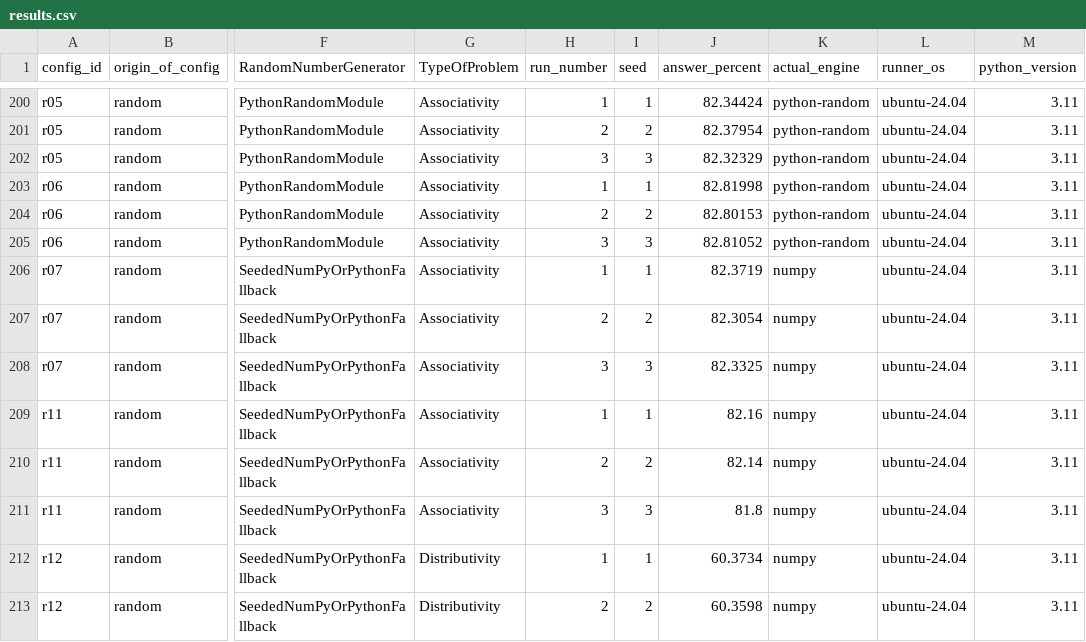
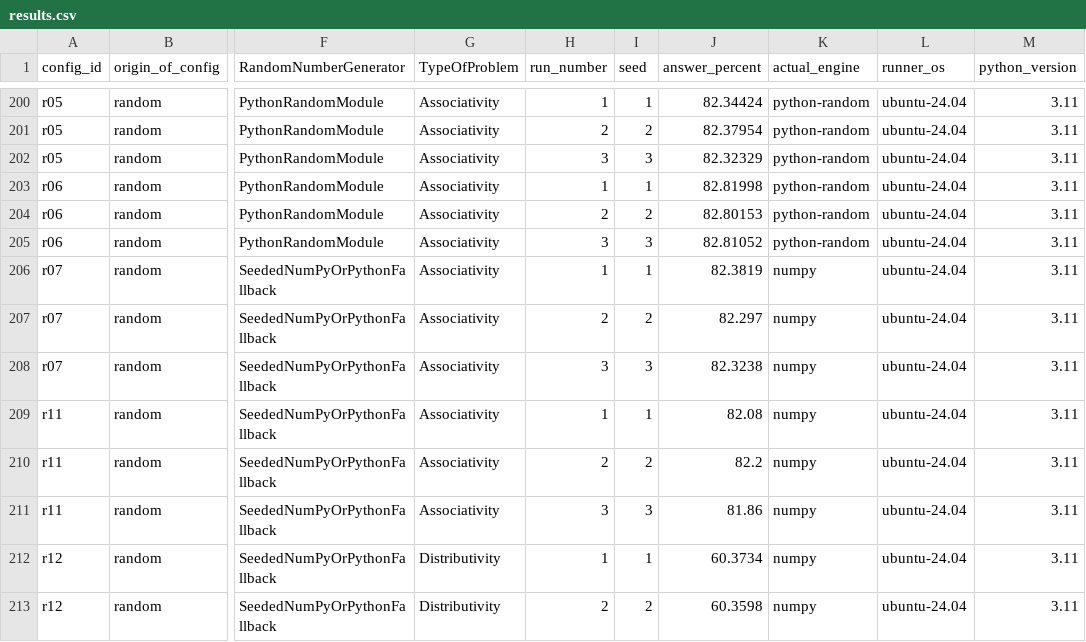
Before and after one commit to hoangthohuy/REP-HOANG-2627, a CSV file: TP3/results.csv, drawn as a sheet; only a part is shown, gaps mark what is left out; the diff names each change by its address in the sheet, - before the commit and + after, or states it on an @@ line.

```diff
--- a/TP3/results.csv
+++ b/TP3/results.csv
-J206 (answer_percent): 82.3719
+J206 (answer_percent): 82.3819
-J207 (answer_percent): 82.3054
+J207 (answer_percent): 82.297
-J208 (answer_percent): 82.3325
+J208 (answer_percent): 82.3238
-J209 (answer_percent): 82.16
+J209 (answer_percent): 82.08
-J210 (answer_percent): 82.14
+J210 (answer_percent): 82.2
-J211 (answer_percent): 81.8
+J211 (answer_percent): 81.86
```
